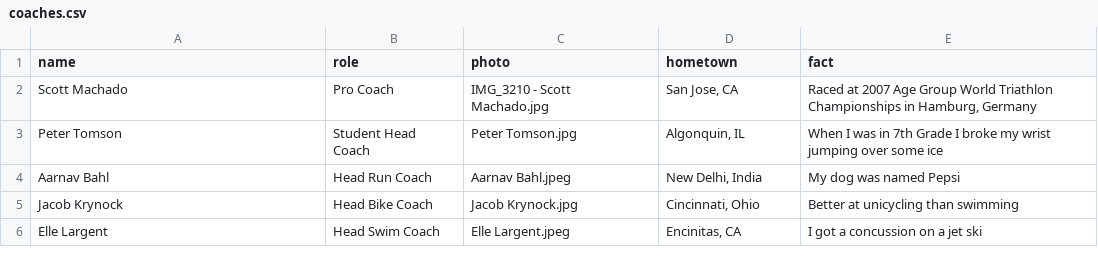
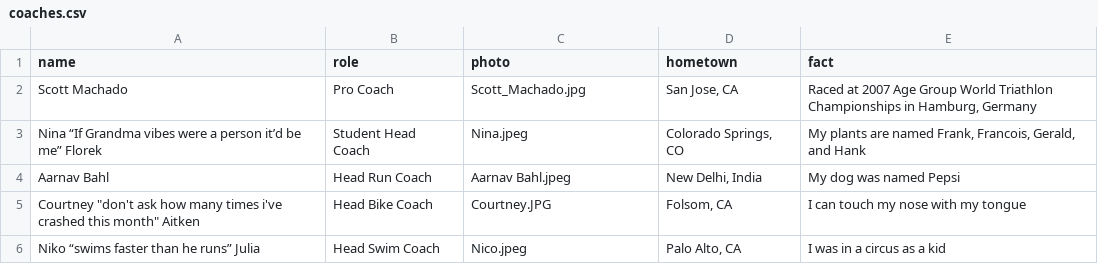
Before and after one commit to CalPolyTriathlon/calpolytriathlon, a CSV file: _data/coaches.csv, drawn as a sheet.

Commit message:
Update officer and coach info 2023 (#1)
* change officer info

* add coaches info (without liam

```diff
--- a/_data/coaches.csv
+++ b/_data/coaches.csv
@@ -1,6 +1,6 @@
 name,role,photo,hometown,fact
-Scott Machado,Pro Coach,IMG_3210 - Scott Machado.jpg,"San Jose, CA","Raced at 2007 Age Group World Triathlon Championships in Hamburg, Germany"
-Peter Tomson,Student Head Coach,Peter Tomson.jpg,"Algonquin, IL",When I was in 7th Grade I broke my wrist jumping over some ice
+Scott Machado,Pro Coach,Scott_Machado.jpg,"San Jose, CA","Raced at 2007 Age Group World Triathlon Championships in Hamburg, Germany"
+Nina “If Grandma vibes were a person it’d be me” Florek,Student Head Coach,Nina.jpeg,"Colorado Springs, CO","My plants are named Frank, Francois, Gerald, and Hank"
 Aarnav Bahl,Head Run Coach,Aarnav Bahl.jpeg,"New Delhi, India",My dog was named Pepsi
-Jacob Krynock,Head Bike Coach,Jacob Krynock.jpg,"Cincinnati, Ohio",Better at unicycling than swimming
-Elle Largent,Head Swim Coach,Elle Largent.jpeg,"Encinitas, CA",I got a concussion on a jet ski
+Courtney "don't ask how many times i've crashed this month" Aitken,Head Bike Coach,Courtney.JPG,"Folsom, CA",I can touch my nose with my tongue
+Niko “swims faster than he runs” Julia,Head Swim Coach,Nico.jpeg,"Palo Alto, CA",I was in a circus as a kid
```
Also changed, not shown: _data/officers.csv, 48 other files.
